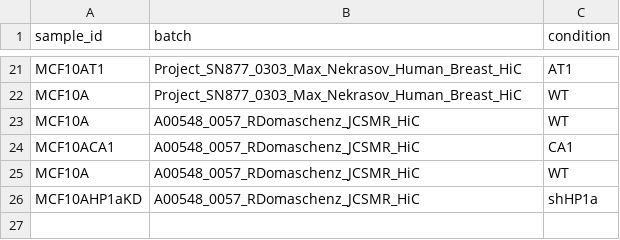
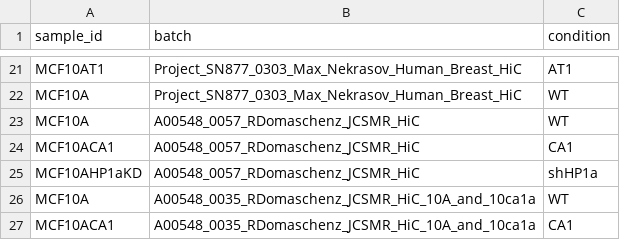
Before and after one commit to skurscheid/breast_cancer_nucleome, a TSV file: samples.tsv, drawn as a sheet; only a part is shown, gaps mark what is left out.

Commit message:
adds samples from July run

```diff
--- a/samples.tsv
+++ b/samples.tsv
@@ -24,3 +24,4 @@ MCF10A	A00548_0057_RDomaschenz_JCSMR_HiC	WT
 MCF10ACA1	A00548_0057_RDomaschenz_JCSMR_HiC	CA1
-MCF10A	A00548_0057_RDomaschenz_JCSMR_HiC	WT
 MCF10AHP1aKD	A00548_0057_RDomaschenz_JCSMR_HiC	shHP1a
+MCF10A	A00548_0035_RDomaschenz_JCSMR_HiC_10A_and_10ca1a	WT
+MCF10ACA1	A00548_0035_RDomaschenz_JCSMR_HiC_10A_and_10ca1a	CA1
```
Also changed, not shown: units.tsv, 2 other files.
